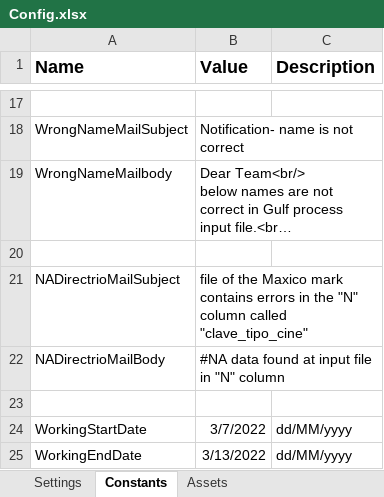
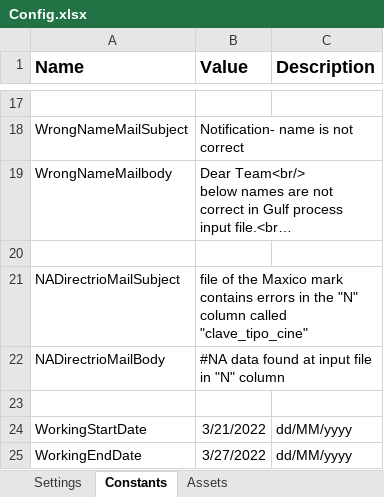
Before and after one commit to Tecnoyar/CinepolisGulf, an Excel workbook: Data/Config.xlsx, sheet Constants, drawn as a sheet; only a part is shown, gaps mark what is left out; long unchanged cells end in …; values as stored, in another font and other column widths than the file's, no borders; the diff names each change by its address in the sheet, - before the commit and + after, or states it on an @@ line.

```diff
--- a/Data/Config.xlsx (sheet Constants)
+++ b/Data/Config.xlsx (sheet Constants)
-B24 (Value): 3/7/2022
+B24 (Value): 3/21/2022
-B25 (Value): 3/13/2022
+B25 (Value): 3/27/2022
```
Also changed, not shown: sheet Settings, 1 other file.
